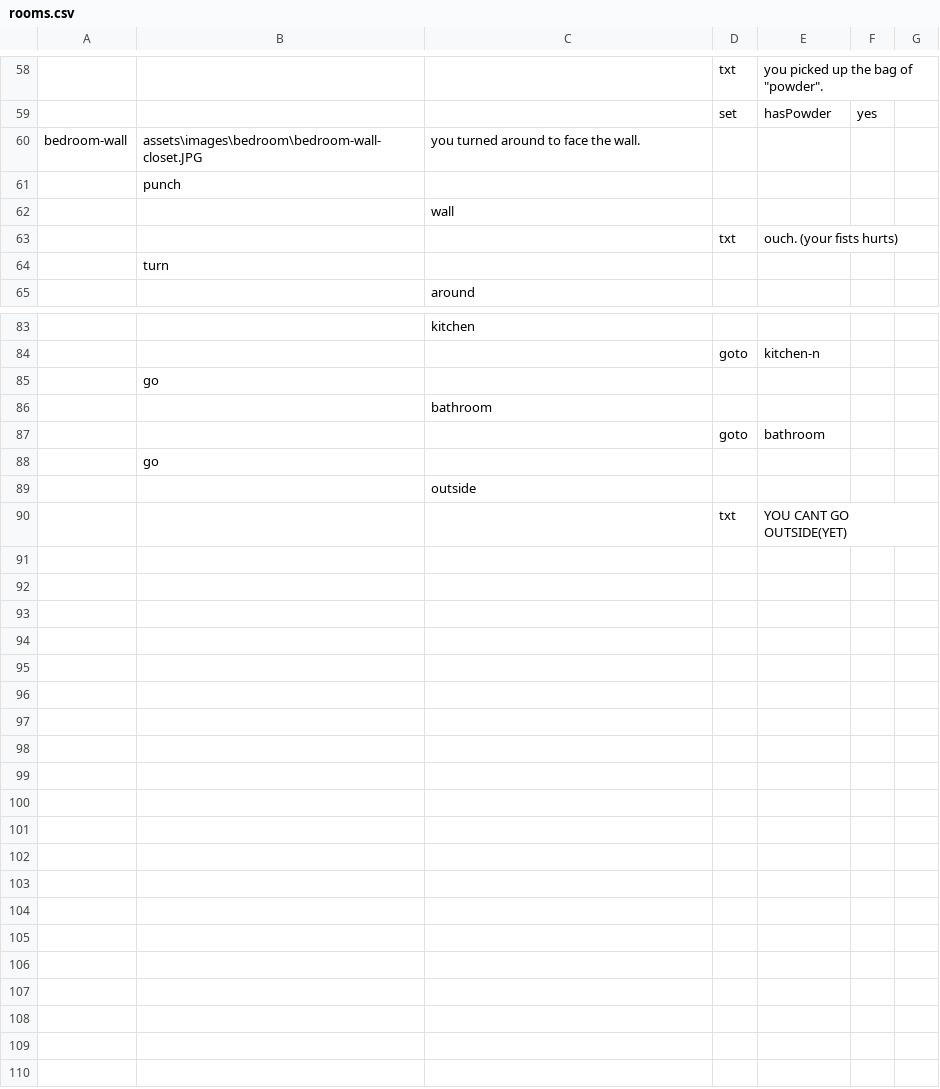
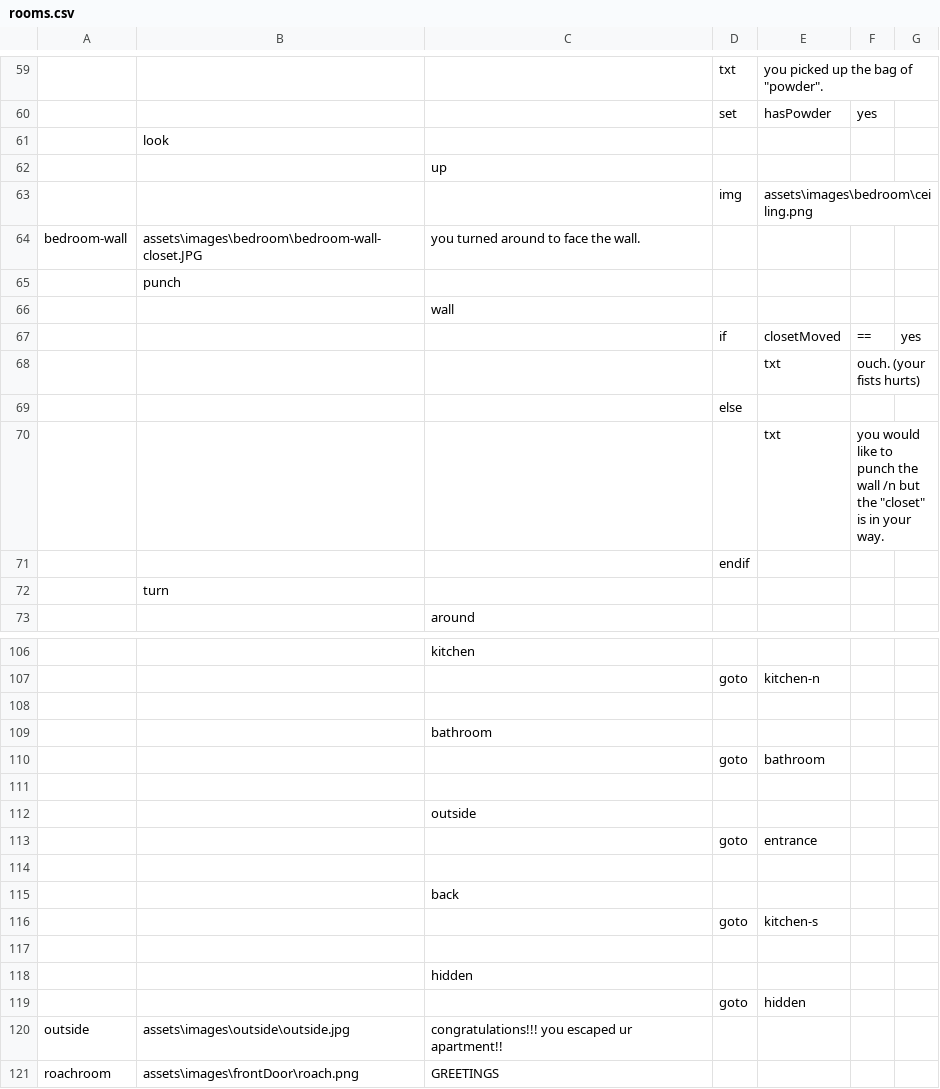
Before and after one commit to m-hops/SToG, a CSV file: assets/rooms.csv, drawn as a sheet; only a part is shown, gaps mark what is left out; removed rows and columns are numbered as before the commit, all else as after; the diff covers the shown part only; the diff names each change by its address in the sheet, - before the commit and + after, or states it on an @@ line.

```diff
--- a/assets/rooms.csv
+++ b/assets/rooms.csv
+row 61:  | look
+row 62:  |  | up
+row 63:  |  |  | img | assets\images\bedroom\ceiling.png
-row 63:  |  |  | txt | ouch. (your fists hurts)
+row 67:  |  |  | if | closetMoved | == | yes
+row 68:  |  |  |  | txt | ouch. (your fists hurts)
+row 69:  |  |  | else
+row 70:  |  |  |  | txt | you would like to punch the wall /n but the "closet" is in your way.
+row 71:  |  |  | endif
-B108: go
+B108: (empty)
-B111: go
+B111: (empty)
+row 113:  |  |  | goto | entrance
-row 114:  |  |  | txt | YOU CANT GO OUTSIDE(YET)
+row 114: (empty)
+row 115:  |  | back
+row 116:  |  |  | goto | kitchen-s
+row 117: (empty)
+row 118:  |  | hidden
+row 119:  |  |  | goto | hidden
+row 120: outside | assets\images\outside\outside.jpg | congratulations!!! you escaped ur apartment!!
+row 121: roachroom | assets\images\frontDoor\roach.png | GREETINGS
```
Also changed, not shown: 18 added rows, 2 removed rows, 2 moved rows and 6 edited cells elsewhere in this file, 2 other files.
